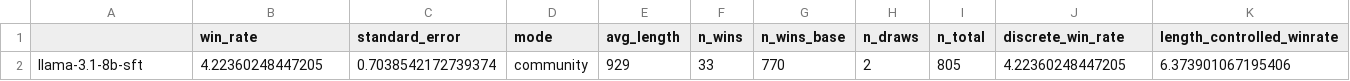
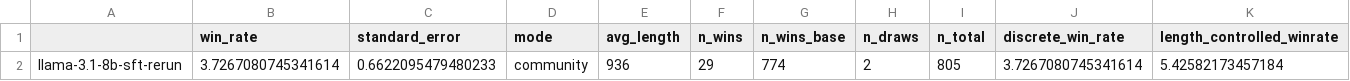
Before and after one commit to zihanlin-ai/assignment5-alignment, a CSV file: artifacts/experiments/supplement/ch3/sft_eval/alpaca_eval_leaderboard.csv, drawn as a sheet; only a part is shown; removed rows and columns are numbered as before the commit, all else as after; rows hold the shown columns only; the diff names each change by its address in the sheet, - before the commit and + after, or states it on an @@ line.

```diff
--- a/artifacts/experiments/supplement/ch3/sft_eval/alpaca_eval_leaderboard.csv
+++ b/artifacts/experiments/supplement/ch3/sft_eval/alpaca_eval_leaderboard.csv
-row 2: llama-3.1-8b-sft | 4.22360248447205 | 0.7038542172739374 | community | 929 | 33 | 770 | 2 | 805 | 4.22360248447205 | 6.373901067195406
+row 2: llama-3.1-8b-sft-rerun | 3.7267080745341614 | 0.6622095479480233 | community | 936 | 29 | 774 | 2 | 805 | 3.7267080745341614 | 5.42582173457184
```
Also changed, not shown: artifacts/experiments/supplement/ch3/sft/sft_eval_points.csv, 13 other files.
